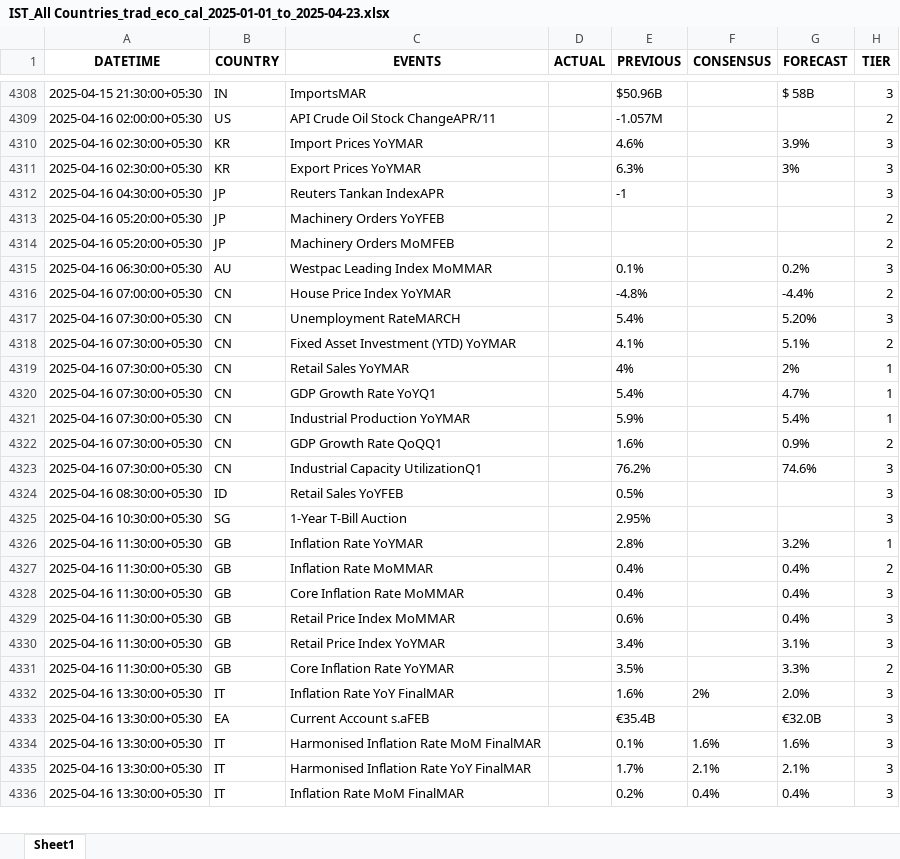
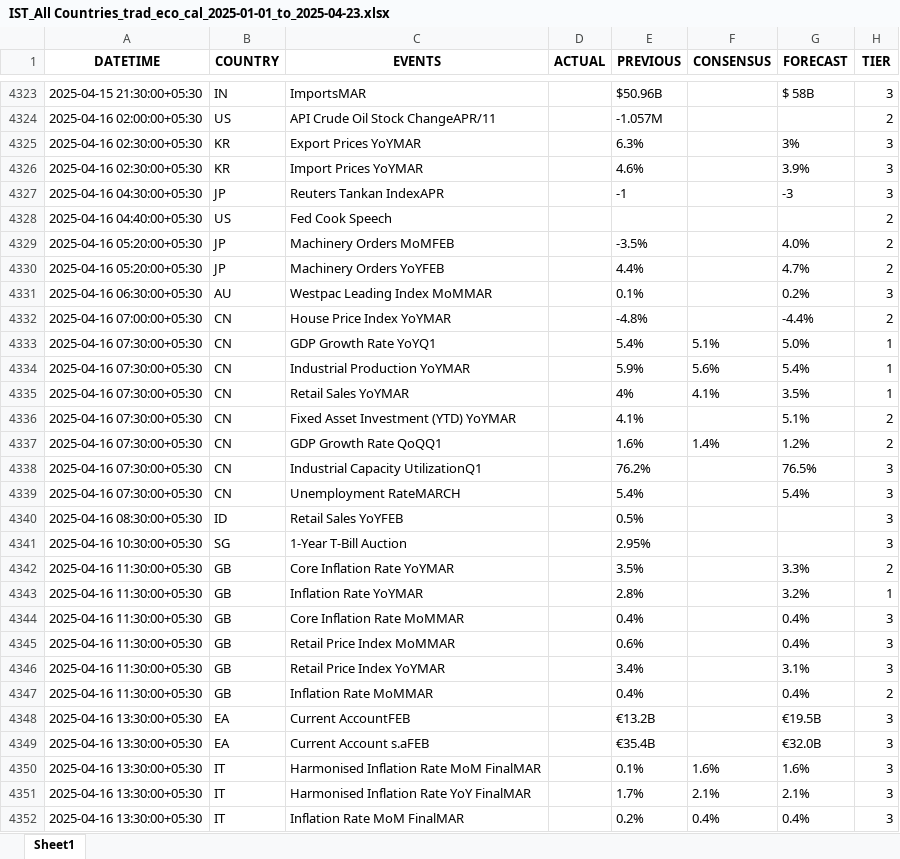
Before and after one commit to krishangguptafibonacciresearch/DistributionProject, an Excel workbook: Input_data/IST_All Countries_trad_eco_cal_2025-01-01_to_2025-04-23.xlsx, sheet Sheet1, drawn as a sheet; only a part is shown, gaps mark what is left out; values as stored, in another font and other column widths than the file's, no borders; removed rows and columns are numbered as before the commit, all else as after; the diff covers the shown part only; the diff names each change by its address in the sheet, - before the commit and + after, or states it on an @@ line.

```diff
--- a/Input_data/IST_All Countries_trad_eco_cal_2025-01-01_to_2025-04-23.xlsx (sheet Sheet1)
+++ b/Input_data/IST_All Countries_trad_eco_cal_2025-01-01_to_2025-04-23.xlsx (sheet Sheet1)
@@ row 4310 moved to row 4326: 2025-04-16 02:30:00+05:30 @@
-G4327 (FORECAST): (empty)
+G4327 (FORECAST): -3
+row 4328: 2025-04-16 04:40:00+05:30 | US | Fed Cook Speech |  |  |  |  | 2
-C4329 (EVENTS): Machinery Orders YoYFEB
+C4329 (EVENTS): Machinery Orders MoMFEB
-E4329 (PREVIOUS): (empty)
+E4329 (PREVIOUS): -3.5%
-G4329 (FORECAST): (empty)
+G4329 (FORECAST): 4.0%
-C4330 (EVENTS): Machinery Orders MoMFEB
+C4330 (EVENTS): Machinery Orders YoYFEB
-E4330 (PREVIOUS): (empty)
+E4330 (PREVIOUS): 4.4%
-G4330 (FORECAST): (empty)
+G4330 (FORECAST): 4.7%
-C4333 (EVENTS): Unemployment RateMARCH
+C4333 (EVENTS): GDP Growth Rate YoYQ1
-F4333 (CONSENSUS): (empty)
+F4333 (CONSENSUS): 5.1%
-G4333 (FORECAST): 5.20%
+G4333 (FORECAST): 5.0%
-H4333 (TIER): 3
+H4333 (TIER): 1
+row 4334: 2025-04-16 07:30:00+05:30 | CN | Industrial Production YoYMAR |  | 5.9% | 5.6% | 5.4% | 1
+row 4335: 2025-04-16 07:30:00+05:30 | CN | Retail Sales YoYMAR |  | 4% | 4.1% | 3.5% | 1
-row 4319: 2025-04-16 07:30:00+05:30 | CN | Retail Sales YoYMAR |  | 4% |  | 2% | 1
-row 4320: 2025-04-16 07:30:00+05:30 | CN | GDP Growth Rate YoYQ1 |  | 5.4% |  | 4.7% | 1
-row 4321: 2025-04-16 07:30:00+05:30 | CN | Industrial Production YoYMAR |  | 5.9% |  | 5.4% | 1
-F4337 (CONSENSUS): (empty)
+F4337 (CONSENSUS): 1.4%
-G4337 (FORECAST): 0.9%
+G4337 (FORECAST): 1.2%
-G4338 (FORECAST): 74.6%
+G4338 (FORECAST): 76.5%
+row 4339: 2025-04-16 07:30:00+05:30 | CN | Unemployment RateMARCH |  | 5.4% |  | 5.4% | 3
@@ row 4331 moved to row 4342: 2025-04-16 11:30:00+05:30 @@
@@ row 4332 moved to row 4353: 2025-04-16 13:30:00+05:30 @@
@@ row 4327 moved to row 4347: 2025-04-16 11:30:00+05:30 @@
@@ row 4337 moved to row 4348: 2025-04-16 13:30:00+05:30 @@
```
Also changed, not shown: 49 added rows, 22 removed rows, 1254 moved rows and 72 edited cells elsewhere in this sheet, Input_data/IST_US_trad_eco_cal_2025-01-01_to_2025-04-23.xlsx, 2 other files.
